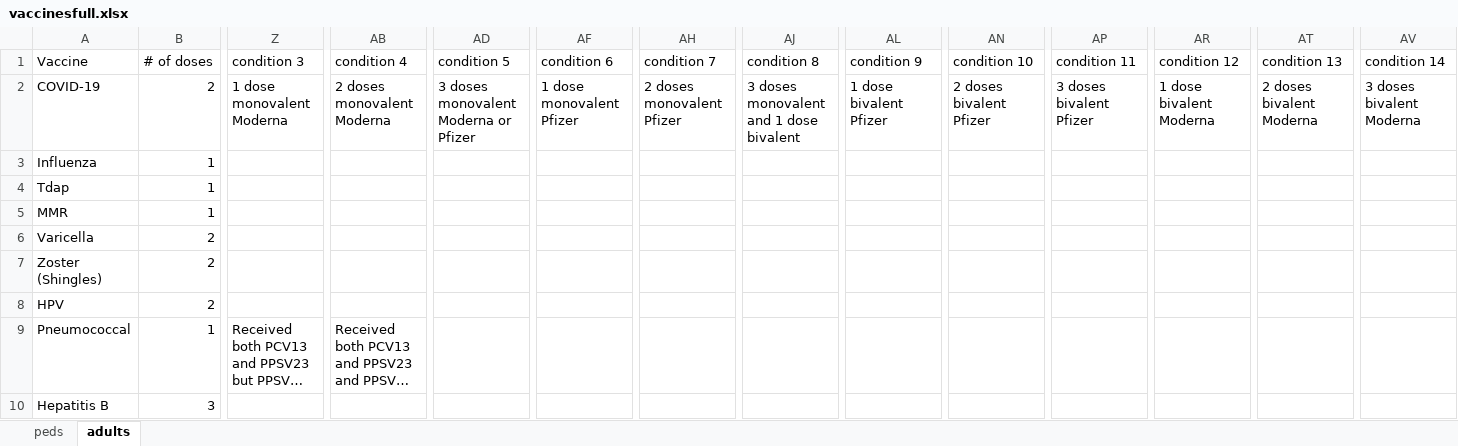
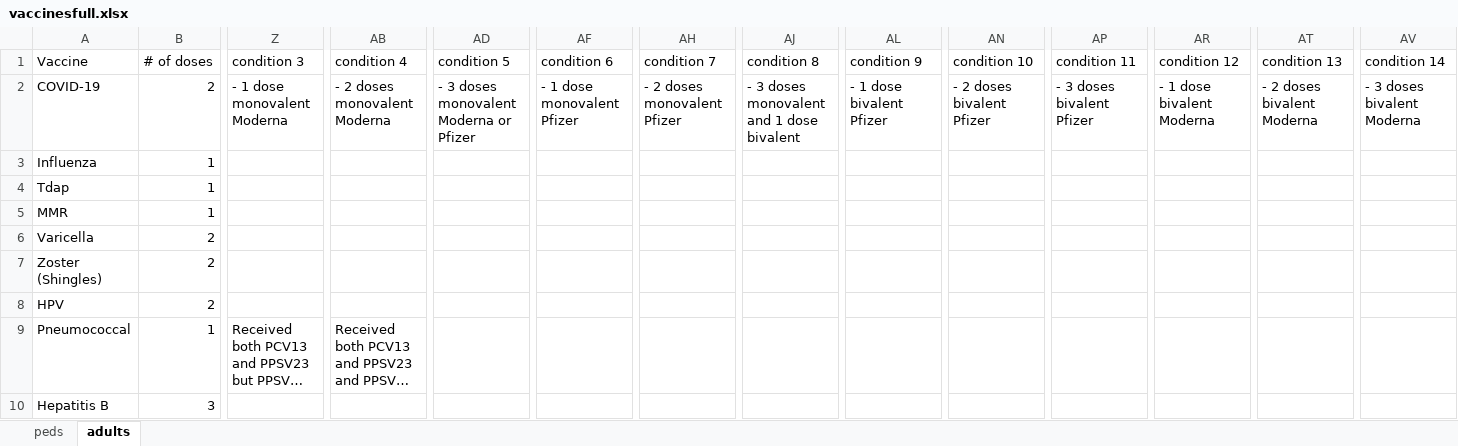
Before and after one commit to amirmbhd/vaccine2, an Excel workbook: vaccinesfull.xlsx, sheet adults, drawn as a sheet; only a part is shown, gaps mark what is left out; long unchanged cells end in …; values as stored, in another font and other column widths than the file's, no borders; the diff names each change by its address in the sheet, - before the commit and + after, or states it on an @@ line.

Commit message:
Add files via upload

```diff
--- a/vaccinesfull.xlsx (sheet adults)
+++ b/vaccinesfull.xlsx (sheet adults)
-Z2 (condition 3): 1 dose monovalent Moderna
+Z2 (condition 3): - 1 dose monovalent Moderna
-AB2 (condition 4): 2 doses monovalent Moderna
+AB2 (condition 4): - 2 doses monovalent Moderna
-AD2 (condition 5): 3 doses monovalent Moderna or Pfizer
+AD2 (condition 5): - 3 doses monovalent Moderna or Pfizer
-AF2 (condition 6): 1 dose monovalent Pfizer
+AF2 (condition 6): - 1 dose monovalent Pfizer
-AH2 (condition 7): 2 doses monovalent Pfizer
+AH2 (condition 7): - 2 doses monovalent Pfizer
-AJ2 (condition 8): 3 doses monovalent and 1 dose bivalent
+AJ2 (condition 8): - 3 doses monovalent and 1 dose bivalent
-AL2 (condition 9): 1 dose bivalent Pfizer
+AL2 (condition 9): - 1 dose bivalent Pfizer
-AN2 (condition 10): 2 doses bivalent Pfizer
+AN2 (condition 10): - 2 doses bivalent Pfizer
-AP2 (condition 11): 3 doses bivalent Pfizer
+AP2 (condition 11): - 3 doses bivalent Pfizer
-AR2 (condition 12): 1 dose bivalent Moderna
+AR2 (condition 12): - 1 dose bivalent Moderna
-AT2 (condition 13): 2 doses bivalent Moderna
+AT2 (condition 13): - 2 doses bivalent Moderna
-AV2 (condition 14): 3 doses bivalent Moderna
+AV2 (condition 14): - 3 doses bivalent Moderna
```
